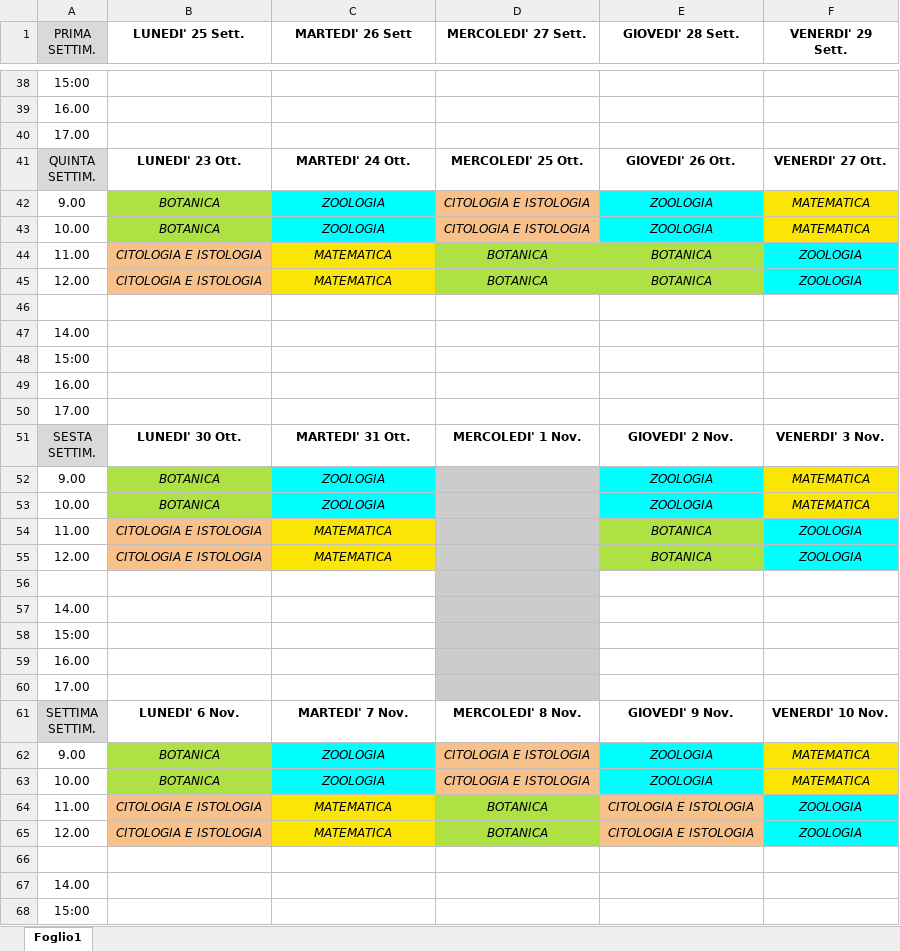
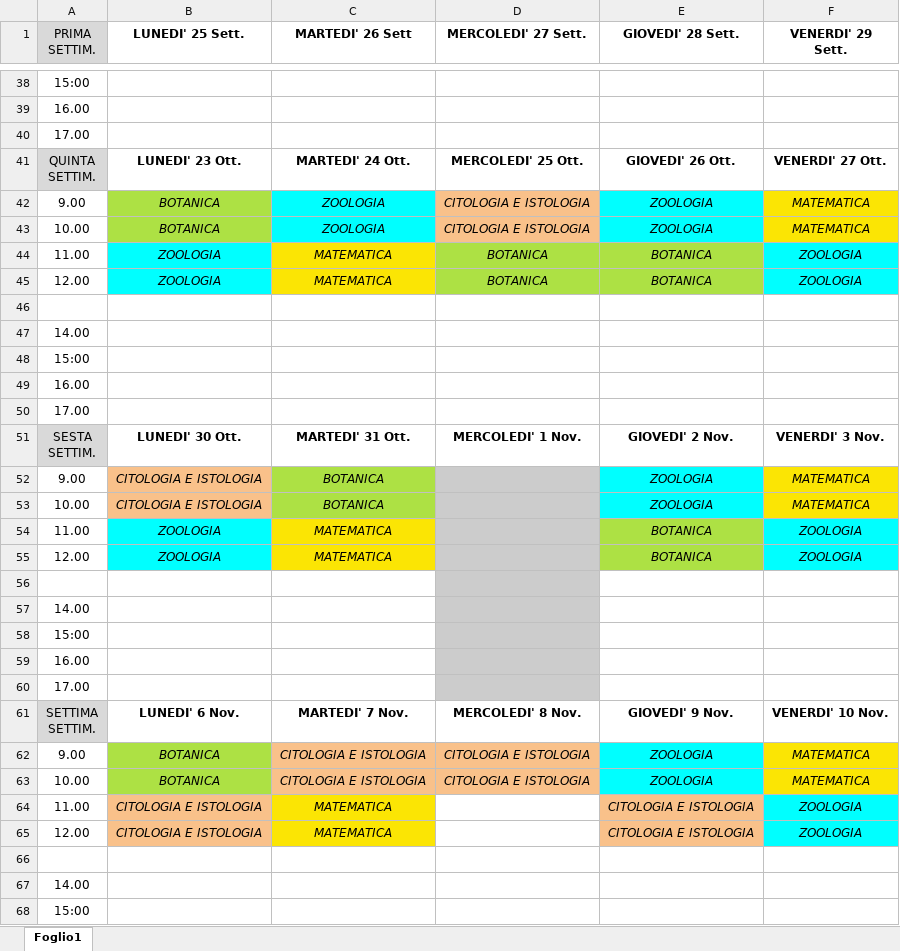
Before and after one commit to FabioFattori/uni_lessons, an Excel workbook: assets/foglio.xlsx, sheet Foglio1, drawn as a sheet; only a part is shown, gaps mark what is left out; values as stored, in another font and other column widths than the file's, no borders; charts and pictures not drawn; the diff covers the shown part only; the diff names each change by its address in the sheet, - before the commit and + after, or states it on an @@ line.

Commit message:
Update foglio.xlsx

```diff
--- a/assets/foglio.xlsx (sheet Foglio1)
+++ b/assets/foglio.xlsx (sheet Foglio1)
-B44:B45 (LUNEDI' 25 Sett.): CITOLOGIA E ISTOLOGIA
+B44:B45 (LUNEDI' 25 Sett.): ZOOLOGIA
-B44:B45 fill: #F9C18A
+B44:B45 fill: #00FFFF
-B52:B53 (LUNEDI' 25 Sett.): BOTANICA
+B52:B53 (LUNEDI' 25 Sett.): CITOLOGIA E ISTOLOGIA
-B52:B53 fill: #ADE144
+B52:B53 fill: #F9C18A
-C52:C53 (MARTEDI' 26 Sett): ZOOLOGIA
+C52:C53 (MARTEDI' 26 Sett): BOTANICA
-C52:C53 fill: #00FFFF
+C52:C53 fill: #ADE144
-B54:B55 (LUNEDI' 25 Sett.): CITOLOGIA E ISTOLOGIA
+B54:B55 (LUNEDI' 25 Sett.): ZOOLOGIA
-B54:B55 fill: #F9C18A
+B54:B55 fill: #00FFFF
-C62:C63 (MARTEDI' 26 Sett): ZOOLOGIA
+C62:C63 (MARTEDI' 26 Sett): CITOLOGIA E ISTOLOGIA
-C62:C63 fill: #00FFFF
+C62:C63 fill: #F9C18A
-D64:D65 (MERCOLEDI' 27 Sett.): BOTANICA
+D64:D65 (MERCOLEDI' 27 Sett.): (empty)
-D64:D65 fill: #ADE144
+D64:D65 fill: none
```
Also changed, not shown: 52 edited cells and cell formats elsewhere in this sheet.
